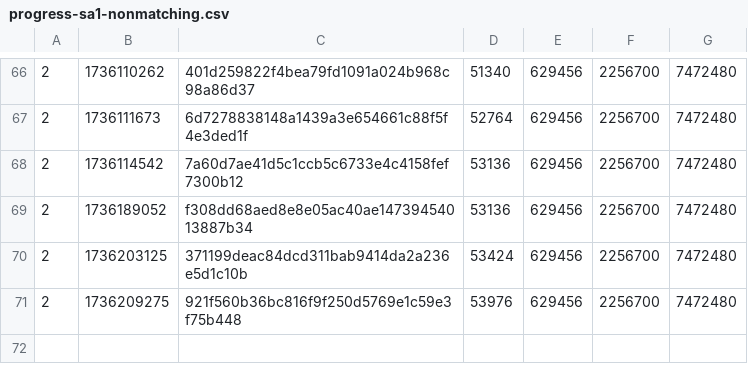
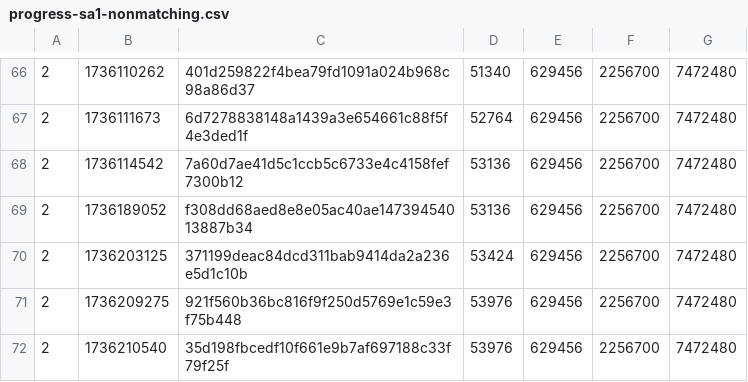
Before and after one commit to SAT-R/sa1, a CSV file: reports/progress-sa1-nonmatching.csv, drawn as a sheet; only a part is shown, gaps mark what is left out; the diff names each change by its address in the sheet, - before the commit and + after, or states it on an @@ line.

```diff
--- a/reports/progress-sa1-nonmatching.csv
+++ b/reports/progress-sa1-nonmatching.csv
+row 72: 2 | 1736210540 | 35d198fbcedf10f661e9b7af697188c33f79f25f | 53976 | 629456 | 2256700 | 7472480
```
Also changed, not shown: reports/progress-sa1-matching.csv, 1 other file.
